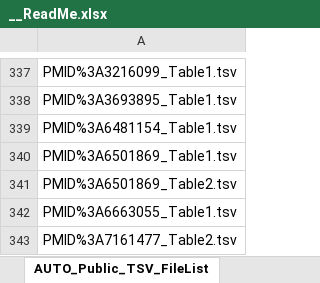
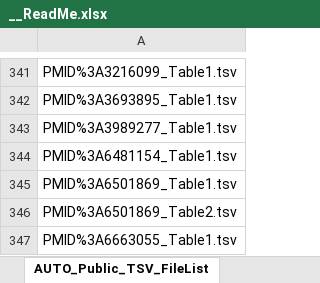
Before and after one commit to AleAliSousa/Evo-M1-Trait-Data, an Excel workbook: __ReadMe.xlsx, sheet AUTO_Public_TSV_FileList, drawn as a sheet; only a part is shown, gaps mark what is left out; the shorter side is filled out with more unchanged rows; values as stored, in another font and other column widths than the file's, no borders; the diff covers the shown part only; the diff names each change by its address in the sheet, - before the commit and + after, or states it on an @@ line.

```diff
--- a/__ReadMe.xlsx (sheet AUTO_Public_TSV_FileList)
+++ b/__ReadMe.xlsx (sheet AUTO_Public_TSV_FileList)
+row 343: PMID%3A3989277_Table1.tsv
```
Also changed, not shown: 7 added rows elsewhere in this sheet, sheet Sheet1, hidden cells, Heuer_etal_2019/Heuer_etal_2019_Table1_snapshot.xlsx, Jacobs_etal_2018/Jacobs_etal_2018_Table3_snapshot.xlsx, 47 other files.
